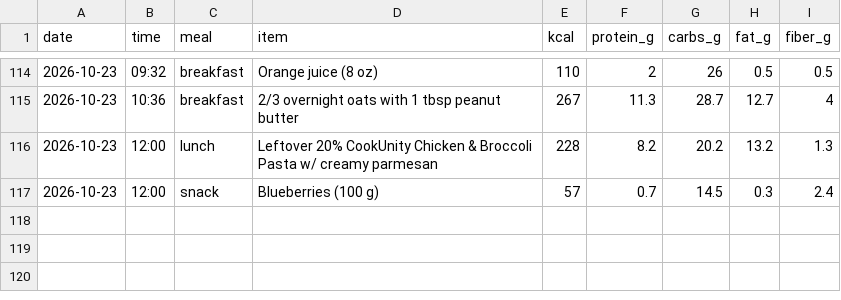
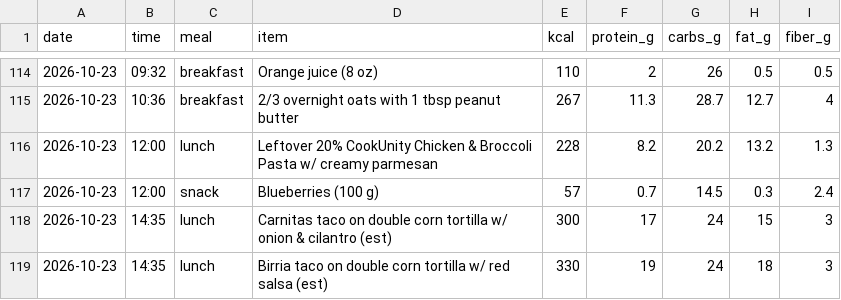
Before and after one commit to pondorasti/pondorasti, a CSV file: apps/macro/content/meals.csv, drawn as a sheet; only a part is shown, gaps mark what is left out; the diff names each change by its address in the sheet, - before the commit and + after, or states it on an @@ line.

```diff
--- a/apps/macro/content/meals.csv
+++ b/apps/macro/content/meals.csv
+row 118: 2026-10-23 | 14:35 | lunch | Carnitas taco on double corn tortilla w/ onion & cilantro (est) | 300 | 17 | 24 | 15 | 3
+row 119: 2026-10-23 | 14:35 | lunch | Birria taco on double corn tortilla w/ red salsa (est) | 330 | 19 | 24 | 18 | 3
```
